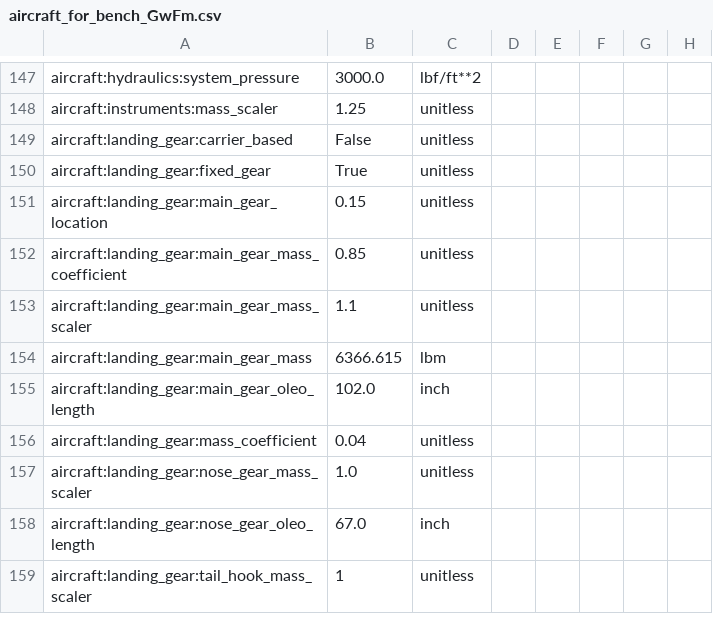
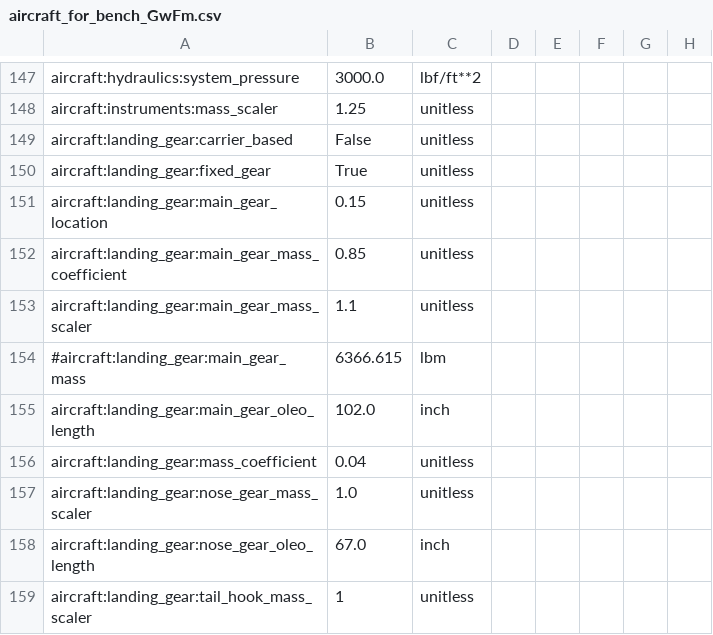
Before and after one commit to OpenMDAO/Aviary, a CSV file: aviary/models/test_aircraft/aircraft_for_bench_GwFm.csv, drawn as a sheet; only a part is shown, gaps mark what is left out; the diff names each change by its address in the sheet, - before the commit and + after, or states it on an @@ line.

```diff
--- a/aviary/models/test_aircraft/aircraft_for_bench_GwFm.csv
+++ b/aviary/models/test_aircraft/aircraft_for_bench_GwFm.csv
-A154: aircraft:landing_gear:main_gear_mass
+A154: #aircraft:landing_gear:main_gear_mass
```
Also changed, not shown: 9 other files.
